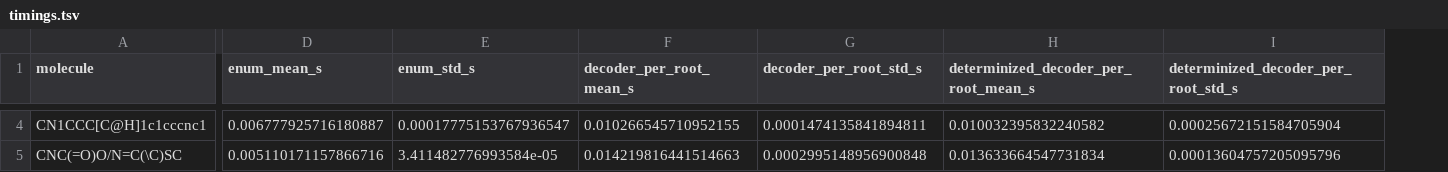
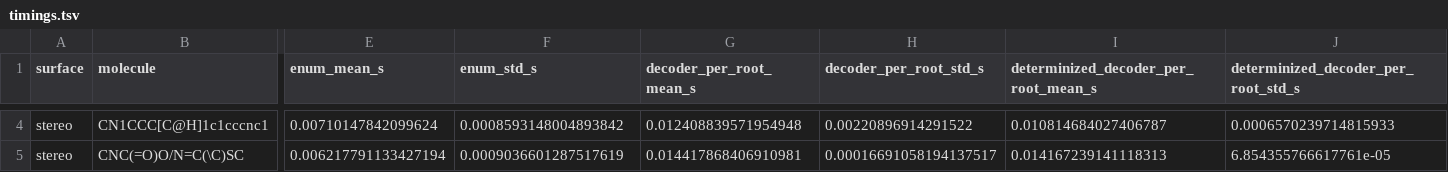
Before and after one commit to numpde/grimace-py, a TSV file: docs/timings.tsv, drawn as a sheet; only a part is shown, gaps mark what is left out; addresses are those after the commit; the diff covers the shown part only; the diff names each change by its address in the sheet, - before the commit and + after, or states it on an @@ line.

Commit message:
Split timings by stereo mode

```diff
--- a/docs/timings.tsv
+++ b/docs/timings.tsv
+column A (surface), rows 4-5: stereo | stereo
-E4 (enum_mean_s): 0.006777925716180887
+E4 (enum_mean_s): 0.00710147842099624
-F4 (enum_std_s): 0.00017775153767936547
+F4 (enum_std_s): 0.0008593148004893842
-G4 (decoder_per_root_mean_s): 0.010266545710952155
+G4 (decoder_per_root_mean_s): 0.012408839571954948
-H4 (decoder_per_root_std_s): 0.0001474135841894811
+H4 (decoder_per_root_std_s): 0.00220896914291522
-I4: 0.010032395832240582
+I4: 0.010814684027406787
-J4: 0.00025672151584705904
+J4: 0.0006570239714815933
-E5 (enum_mean_s): 0.005110171157866716
+E5 (enum_mean_s): 0.006217791133427194
-F5 (enum_std_s): 3.411482776993584e-05
+F5 (enum_std_s): 0.0009036601287517619
-G5 (decoder_per_root_mean_s): 0.014219816441514663
+G5 (decoder_per_root_mean_s): 0.014417868406910981
-H5 (decoder_per_root_std_s): 0.0002995148956900848
+H5 (decoder_per_root_std_s): 0.00016691058194137517
-I5: 0.013633664547731834
+I5: 0.014167239141118313
-J5: 0.00013604757205095796
+J5: 6.854355766617761e-05
```
Also changed, not shown: 86 edited cells elsewhere in this file, 3 other files.
